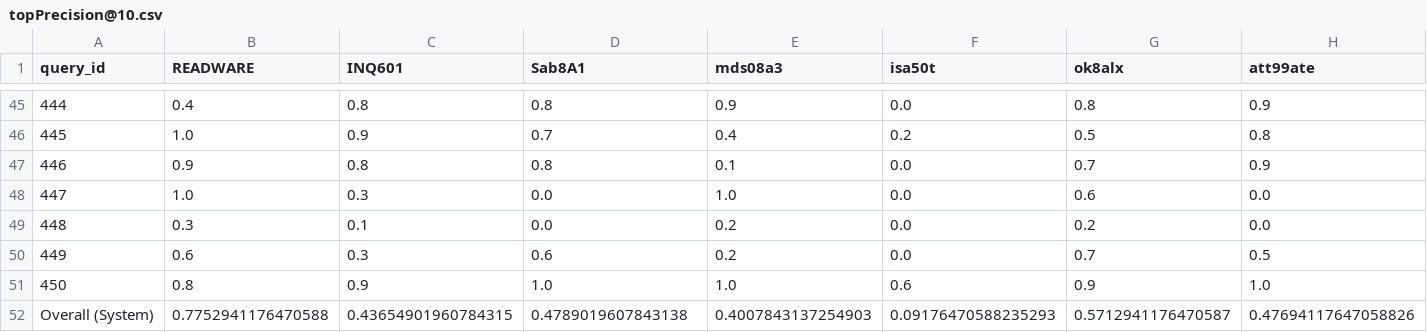
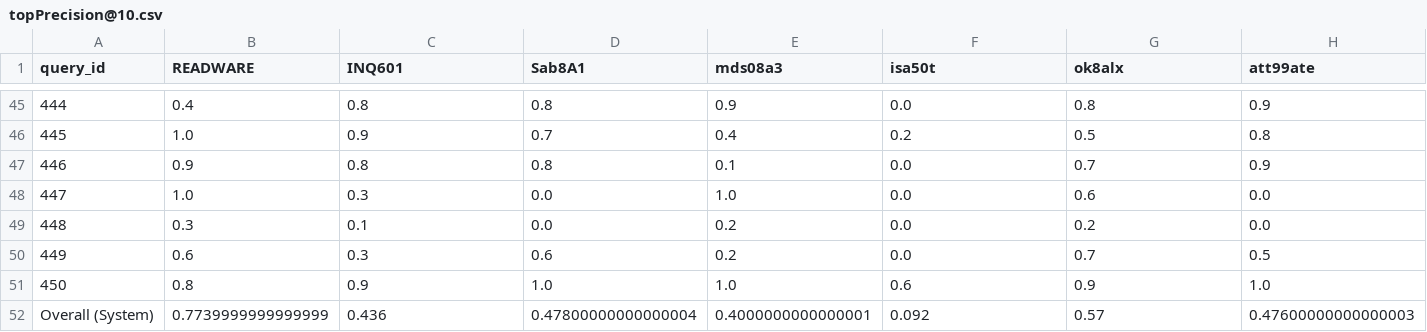
Before and after one commit to chiew256/trec6, a CSV file: outputs/topPrecision@10.csv, drawn as a sheet; only a part is shown, gaps mark what is left out; the diff covers the shown part only; the diff names each change by its address in the sheet, - before the commit and + after, or states it on an @@ line.

```diff
--- a/outputs/topPrecision@10.csv
+++ b/outputs/topPrecision@10.csv
-B52 (READWARE): 0.7752941176470588
+B52 (READWARE): 0.7739999999999999
-C52 (INQ601): 0.43654901960784315
+C52 (INQ601): 0.436
-D52 (Sab8A1): 0.4789019607843138
+D52 (Sab8A1): 0.47800000000000004
-E52 (mds08a3): 0.4007843137254903
+E52 (mds08a3): 0.4000000000000001
-F52 (isa50t): 0.09176470588235293
+F52 (isa50t): 0.092
-G52 (ok8alx): 0.5712941176470587
+G52 (ok8alx): 0.57
-H52 (att99ate): 0.47694117647058826
+H52 (att99ate): 0.47600000000000003
```
Also changed, not shown: 9 edited cells elsewhere in this file, outputs/topPrecision@5.csv.
